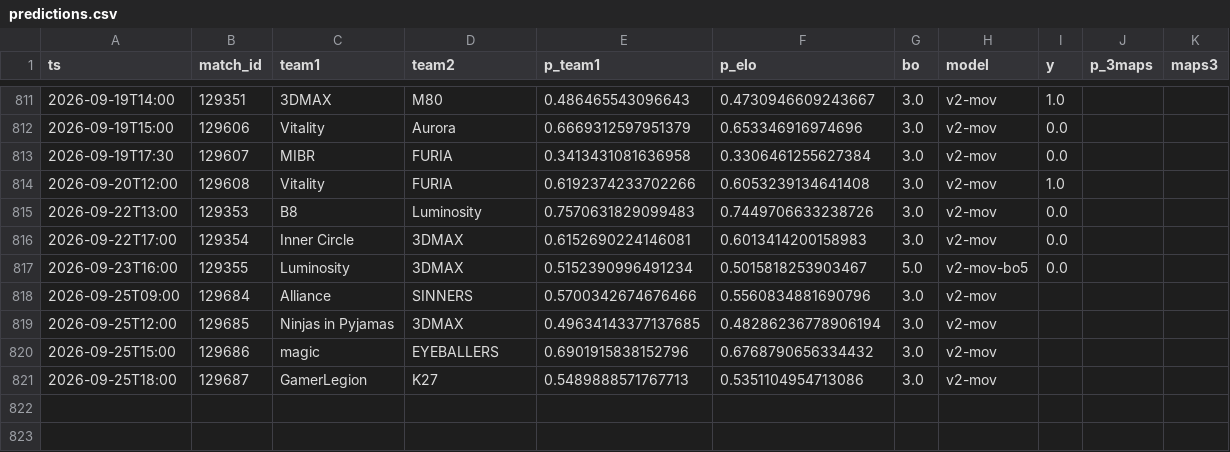
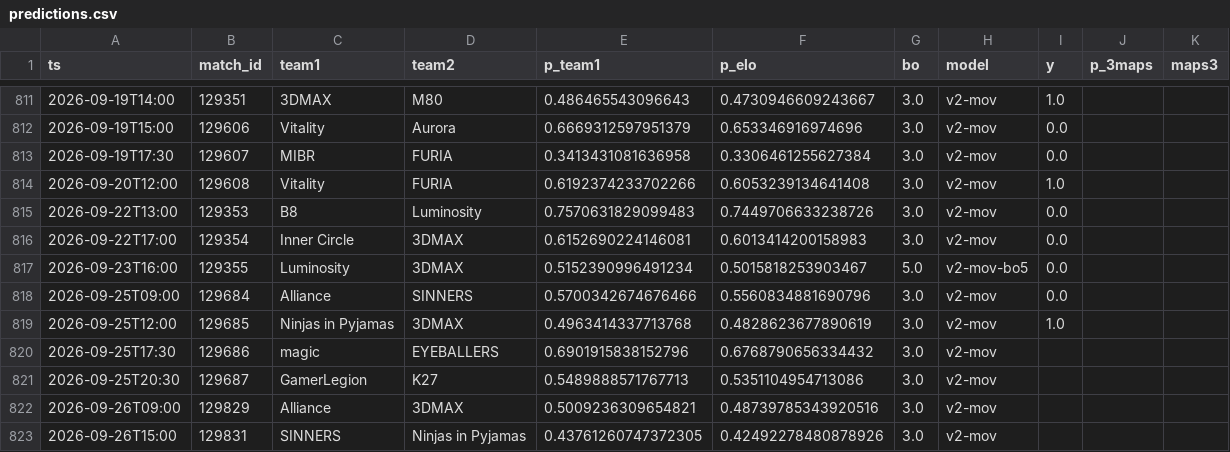
Before and after one commit to azcal/mbm-cs2, a CSV file: logs/predictions.csv, drawn as a sheet; only a part is shown, gaps mark what is left out.

```diff
--- a/logs/predictions.csv
+++ b/logs/predictions.csv
@@ -817,5 +817,7 @@ ts,match_id,team1,team2,p_team1,p_elo,bo,model,y,p_3maps,maps3
 2026-09-23T16:00,129355,Luminosity,3DMAX,0.5152390996491234,0.5015818253903467,5.0,v2-mov-bo5,0.0,,
-2026-09-25T09:00,129684,Alliance,SINNERS,0.5700342674676466,0.5560834881690796,3.0,v2-mov,,,
-2026-09-25T12:00,129685,Ninjas in Pyjamas,3DMAX,0.49634143377137685,0.48286236778906194,3.0,v2-mov,,,
-2026-09-25T15:00,129686,magic,EYEBALLERS,0.6901915838152796,0.6768790656334432,3.0,v2-mov,,,
-2026-09-25T18:00,129687,GamerLegion,K27,0.5489888571767713,0.5351104954713086,3.0,v2-mov,,,
+2026-09-25T09:00,129684,Alliance,SINNERS,0.5700342674676466,0.5560834881690796,3.0,v2-mov,0.0,,
+2026-09-25T12:00,129685,Ninjas in Pyjamas,3DMAX,0.4963414337713768,0.4828623677890619,3.0,v2-mov,1.0,,
+2026-09-25T17:30,129686,magic,EYEBALLERS,0.6901915838152796,0.6768790656334432,3.0,v2-mov,,,
+2026-09-25T20:30,129687,GamerLegion,K27,0.5489888571767713,0.5351104954713086,3.0,v2-mov,,,
+2026-09-26T09:00,129829,Alliance,3DMAX,0.5009236309654821,0.48739785343920516,3.0,v2-mov,,,
+2026-09-26T15:00,129831,SINNERS,Ninjas in Pyjamas,0.43761260747372305,0.42492278480878926,3.0,v2-mov,,,
```
Also changed, not shown: data/matches.csv, logs/graded.csv, 3 other files.
